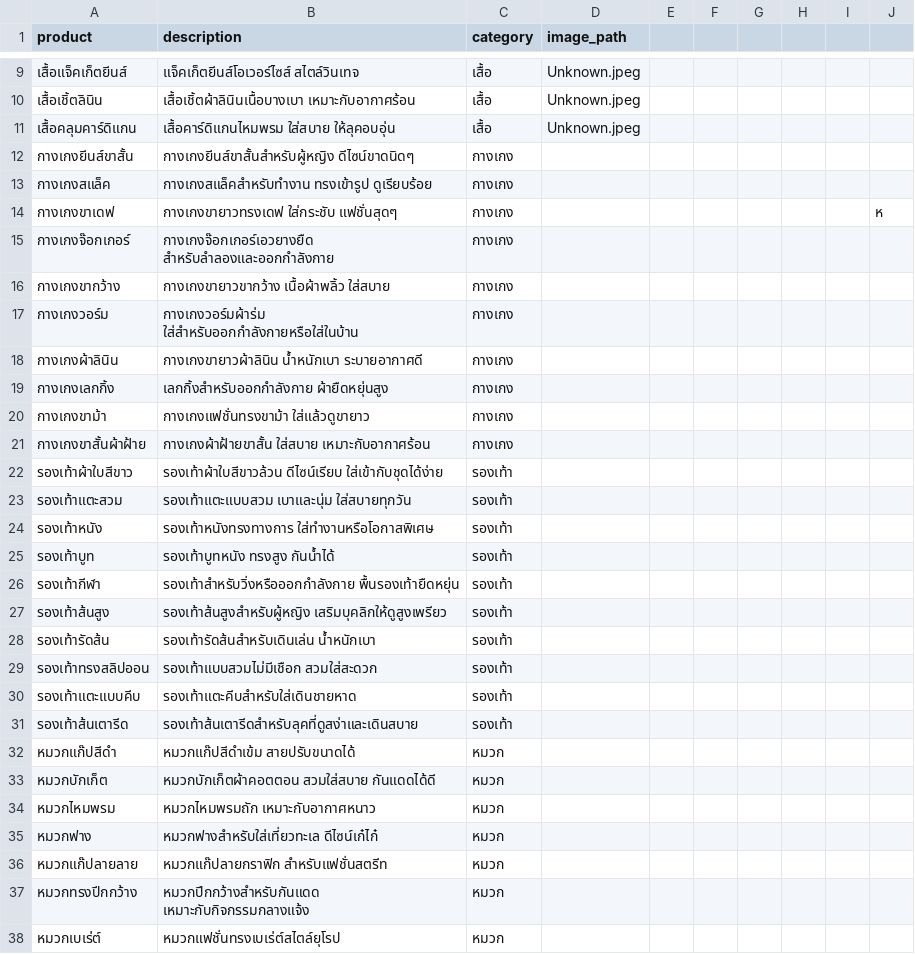
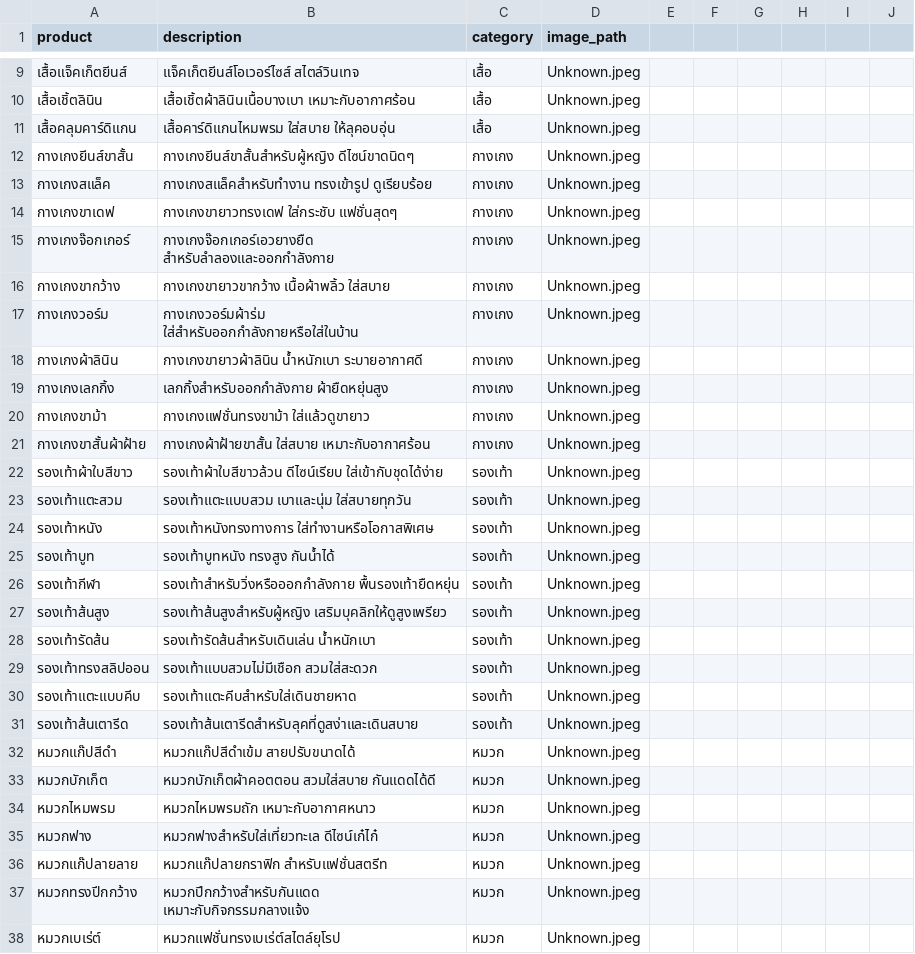
Before and after one commit to Skyisblue2003/WEB, a CSV file: nlp_store/static/fashion_products_thai.csv, drawn as a sheet; only a part is shown, gaps mark what is left out; the diff covers the shown part only.

```diff
--- a/nlp_store/static/fashion_products_thai.csv
+++ b/nlp_store/static/fashion_products_thai.csv
@@ -12,27 +12,27 @@
-กางเกงยีนส์ขาสั้น,กางเกงยีนส์ขาสั้นสำหรับผู้หญิง ดีไซน์ขาดนิดๆ,กางเกง,,,,,,,
-กางเกงสแล็ค,กางเกงสแล็คสำหรับทำงาน ทรงเข้ารูป ดูเรียบร้อย,กางเกง,,,,,,,
-กางเกงขาเดฟ,กางเกงขายาวทรงเดฟ ใส่กระชับ แฟชั่นสุดๆ,กางเกง,,,,,,,ห
-กางเกงจ๊อกเกอร์,กางเกงจ๊อกเกอร์เอวยางยืด สำหรับลำลองและออกกำลังกาย,กางเกง,,,,,,,
-กางเกงขากว้าง,กางเกงขายาวขากว้าง เนื้อผ้าพลิ้ว ใส่สบาย,กางเกง,,,,,,,
-กางเกงวอร์ม,กางเกงวอร์มผ้าร่ม ใส่สำหรับออกกำลังกายหรือใส่ในบ้าน,กางเกง,,,,,,,
-กางเกงผ้าลินิน,กางเกงขายาวผ้าลินิน น้ำหนักเบา ระบายอากาศดี,กางเกง,,,,,,,
-กางเกงเลกกิ้ง,เลกกิ้งสำหรับออกกำลังกาย ผ้ายืดหยุ่นสูง,กางเกง,,,,,,,
-กางเกงขาม้า,กางเกงแฟชั่นทรงขาม้า ใส่แล้วดูขายาว,กางเกง,,,,,,,
-กางเกงขาสั้นผ้าฝ้าย,กางเกงผ้าฝ้ายขาสั้น ใส่สบาย เหมาะกับอากาศร้อน,กางเกง,,,,,,,
-รองเท้าผ้าใบสีขาว,รองเท้าผ้าใบสีขาวล้วน ดีไซน์เรียบ ใส่เข้ากับชุดได้ง่าย,รองเท้า,,,,,,,
-รองเท้าแตะสวม,รองเท้าแตะแบบสวม เบาและนุ่ม ใส่สบายทุกวัน,รองเท้า,,,,,,,
-รองเท้าหนัง,รองเท้าหนังทรงทางการ ใส่ทำงานหรือโอกาสพิเศษ,รองเท้า,,,,,,,
-รองเท้าบูท,รองเท้าบูทหนัง ทรงสูง กันน้ำได้,รองเท้า,,,,,,,
-รองเท้ากีฬา,รองเท้าสำหรับวิ่งหรือออกกำลังกาย พื้นรองเท้ายืดหยุ่น,รองเท้า,,,,,,,
-รองเท้าส้นสูง,รองเท้าส้นสูงสำหรับผู้หญิง เสริมบุคลิกให้ดูสูงเพรียว,รองเท้า,,,,,,,
-รองเท้ารัดส้น,รองเท้ารัดส้นสำหรับเดินเล่น น้ำหนักเบา,รองเท้า,,,,,,,
-รองเท้าทรงสลิปออน,รองเท้าแบบสวมไม่มีเชือก สวมใส่สะดวก,รองเท้า,,,,,,,
-รองเท้าแตะแบบคีบ,รองเท้าแตะคีบสำหรับใส่เดินชายหาด,รองเท้า,,,,,,,
-รองเท้าส้นเตารีด,รองเท้าส้นเตารีดสำหรับลุคที่ดูสง่าและเดินสบาย,รองเท้า,,,,,,,
-หมวกแก๊ปสีดำ,หมวกแก๊ปสีดำเข้ม สายปรับขนาดได้,หมวก,,,,,,,
-หมวกบักเก็ต,หมวกบักเก็ตผ้าคอตตอน สวมใส่สบาย กันแดดได้ดี,หมวก,,,,,,,
-หมวกไหมพรม,หมวกไหมพรมถัก เหมาะกับอากาศหนาว,หมวก,,,,,,,
-หมวกฟาง,หมวกฟางสำหรับใส่เที่ยวทะเล ดีไซน์เก๋ไก๋,หมวก,,,,,,,
-หมวกแก๊ปลายลาย,หมวกแก๊ปลายกราฟิก สำหรับแฟชั่นสตรีท,หมวก,,,,,,,
-หมวกทรงปีกกว้าง,หมวกปีกกว้างสำหรับกันแดด เหมาะกับกิจกรรมกลางแจ้ง,หมวก,,,,,,,
-หมวกเบเร่ต์,หมวกแฟชั่นทรงเบเร่ต์สไตล์ยุโรป,หมวก,,,,,,,
+กางเกงยีนส์ขาสั้น,กางเกงยีนส์ขาสั้นสำหรับผู้หญิง ดีไซน์ขาดนิดๆ,กางเกง,Unknown.jpeg
+กางเกงสแล็ค,กางเกงสแล็คสำหรับทำงาน ทรงเข้ารูป ดูเรียบร้อย,กางเกง,Unknown.jpeg
+กางเกงขาเดฟ,กางเกงขายาวทรงเดฟ ใส่กระชับ แฟชั่นสุดๆ,กางเกง,Unknown.jpeg
+กางเกงจ๊อกเกอร์,กางเกงจ๊อกเกอร์เอวยางยืด สำหรับลำลองและออกกำลังกาย,กางเกง,Unknown.jpeg
+กางเกงขากว้าง,กางเกงขายาวขากว้าง เนื้อผ้าพลิ้ว ใส่สบาย,กางเกง,Unknown.jpeg
+กางเกงวอร์ม,กางเกงวอร์มผ้าร่ม ใส่สำหรับออกกำลังกายหรือใส่ในบ้าน,กางเกง,Unknown.jpeg
+กางเกงผ้าลินิน,กางเกงขายาวผ้าลินิน น้ำหนักเบา ระบายอากาศดี,กางเกง,Unknown.jpeg
+กางเกงเลกกิ้ง,เลกกิ้งสำหรับออกกำลังกาย ผ้ายืดหยุ่นสูง,กางเกง,Unknown.jpeg
+กางเกงขาม้า,กางเกงแฟชั่นทรงขาม้า ใส่แล้วดูขายาว,กางเกง,Unknown.jpeg
+กางเกงขาสั้นผ้าฝ้าย,กางเกงผ้าฝ้ายขาสั้น ใส่สบาย เหมาะกับอากาศร้อน,กางเกง,Unknown.jpeg
+รองเท้าผ้าใบสีขาว,รองเท้าผ้าใบสีขาวล้วน ดีไซน์เรียบ ใส่เข้ากับชุดได้ง่าย,รองเท้า,Unknown.jpeg
+รองเท้าแตะสวม,รองเท้าแตะแบบสวม เบาและนุ่ม ใส่สบายทุกวัน,รองเท้า,Unknown.jpeg
+รองเท้าหนัง,รองเท้าหนังทรงทางการ ใส่ทำงานหรือโอกาสพิเศษ,รองเท้า,Unknown.jpeg
+รองเท้าบูท,รองเท้าบูทหนัง ทรงสูง กันน้ำได้,รองเท้า,Unknown.jpeg
+รองเท้ากีฬา,รองเท้าสำหรับวิ่งหรือออกกำลังกาย พื้นรองเท้ายืดหยุ่น,รองเท้า,Unknown.jpeg
+รองเท้าส้นสูง,รองเท้าส้นสูงสำหรับผู้หญิง เสริมบุคลิกให้ดูสูงเพรียว,รองเท้า,Unknown.jpeg
+รองเท้ารัดส้น,รองเท้ารัดส้นสำหรับเดินเล่น น้ำหนักเบา,รองเท้า,Unknown.jpeg
+รองเท้าทรงสลิปออน,รองเท้าแบบสวมไม่มีเชือก สวมใส่สะดวก,รองเท้า,Unknown.jpeg
+รองเท้าแตะแบบคีบ,รองเท้าแตะคีบสำหรับใส่เดินชายหาด,รองเท้า,Unknown.jpeg
+รองเท้าส้นเตารีด,รองเท้าส้นเตารีดสำหรับลุคที่ดูสง่าและเดินสบาย,รองเท้า,Unknown.jpeg
+หมวกแก๊ปสีดำ,หมวกแก๊ปสีดำเข้ม สายปรับขนาดได้,หมวก,Unknown.jpeg
+หมวกบักเก็ต,หมวกบักเก็ตผ้าคอตตอน สวมใส่สบาย กันแดดได้ดี,หมวก,Unknown.jpeg
+หมวกไหมพรม,หมวกไหมพรมถัก เหมาะกับอากาศหนาว,หมวก,Unknown.jpeg
+หมวกฟาง,หมวกฟางสำหรับใส่เที่ยวทะเล ดีไซน์เก๋ไก๋,หมวก,Unknown.jpeg
+หมวกแก๊ปลายลาย,หมวกแก๊ปลายกราฟิก สำหรับแฟชั่นสตรีท,หมวก,Unknown.jpeg
+หมวกทรงปีกกว้าง,หมวกปีกกว้างสำหรับกันแดด เหมาะกับกิจกรรมกลางแจ้ง,หมวก,Unknown.jpeg
+หมวกเบเร่ต์,หมวกแฟชั่นทรงเบเร่ต์สไตล์ยุโรป,หมวก,Unknown.jpeg
```
Also changed, not shown: 63 edited cells elsewhere in this file, 5 other files.
